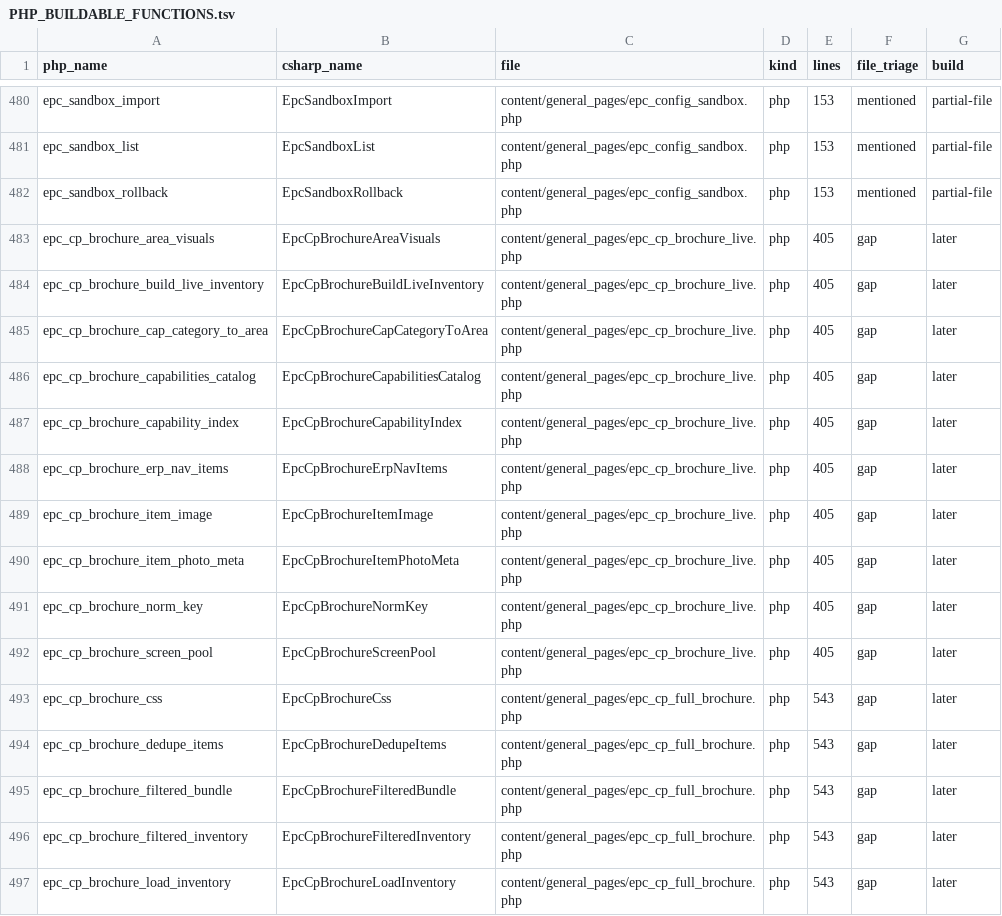
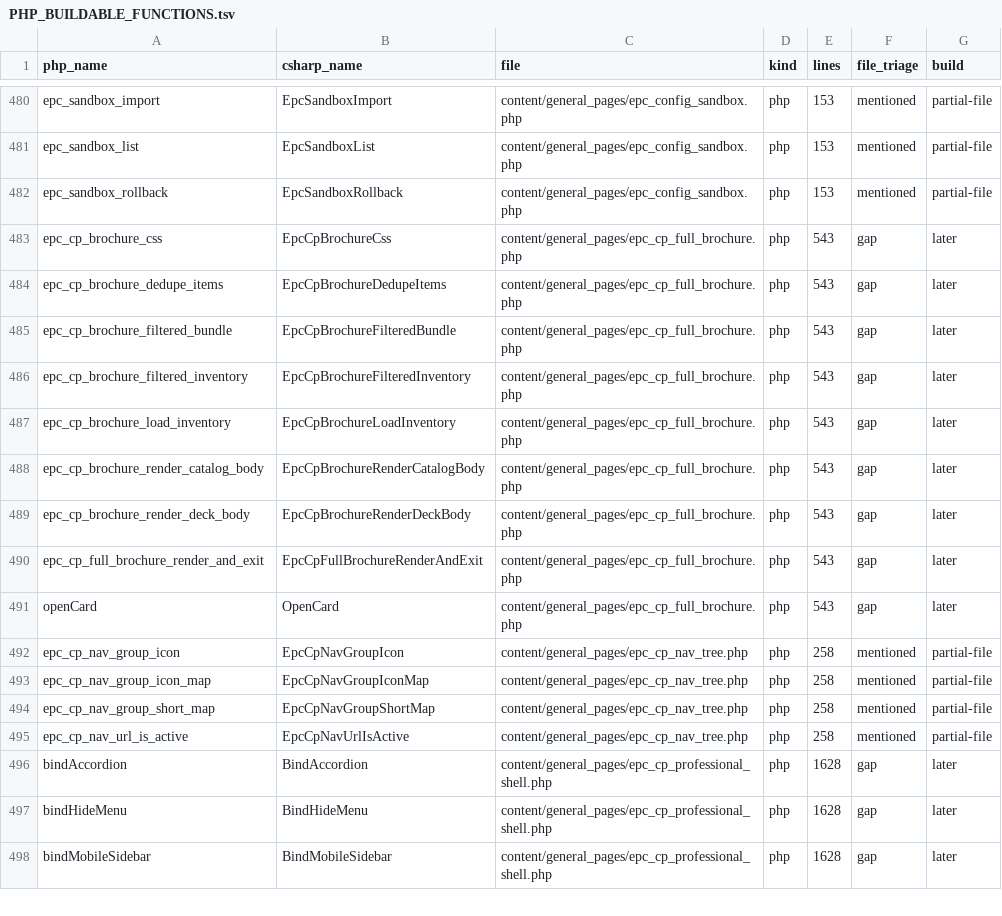
Before and after one commit to epartscart/ecomae, a TSV file: docs/migration/inventory/PHP_BUILDABLE_FUNCTIONS.tsv, drawn as a sheet; only a part is shown, gaps mark what is left out; the shorter side is filled out with more unchanged rows.

```diff
--- a/docs/migration/inventory/PHP_BUILDABLE_FUNCTIONS.tsv
+++ b/docs/migration/inventory/PHP_BUILDABLE_FUNCTIONS.tsv
@@ -482,12 +482,2 @@ epc_sandbox_list	EpcSandboxList	content/general_pages/epc_config_sandbox.php	php
 epc_sandbox_rollback	EpcSandboxRollback	content/general_pages/epc_config_sandbox.php	php	153	mentioned	partial-file
-epc_cp_brochure_area_visuals	EpcCpBrochureAreaVisuals	content/general_pages/epc_cp_brochure_live.php	php	405	gap	later
-epc_cp_brochure_build_live_inventory	EpcCpBrochureBuildLiveInventory	content/general_pages/epc_cp_brochure_live.php	php	405	gap	later
-epc_cp_brochure_cap_category_to_area	EpcCpBrochureCapCategoryToArea	content/general_pages/epc_cp_brochure_live.php	php	405	gap	later
-epc_cp_brochure_capabilities_catalog	EpcCpBrochureCapabilitiesCatalog	content/general_pages/epc_cp_brochure_live.php	php	405	gap	later
-epc_cp_brochure_capability_index	EpcCpBrochureCapabilityIndex	content/general_pages/epc_cp_brochure_live.php	php	405	gap	later
-epc_cp_brochure_erp_nav_items	EpcCpBrochureErpNavItems	content/general_pages/epc_cp_brochure_live.php	php	405	gap	later
-epc_cp_brochure_item_image	EpcCpBrochureItemImage	content/general_pages/epc_cp_brochure_live.php	php	405	gap	later
-epc_cp_brochure_item_photo_meta	EpcCpBrochureItemPhotoMeta	content/general_pages/epc_cp_brochure_live.php	php	405	gap	later
-epc_cp_brochure_norm_key	EpcCpBrochureNormKey	content/general_pages/epc_cp_brochure_live.php	php	405	gap	later
-epc_cp_brochure_screen_pool	EpcCpBrochureScreenPool	content/general_pages/epc_cp_brochure_live.php	php	405	gap	later
 epc_cp_brochure_css	EpcCpBrochureCss	content/general_pages/epc_cp_full_brochure.php	php	543	gap	later
```
Also changed, not shown: 5 other files.
